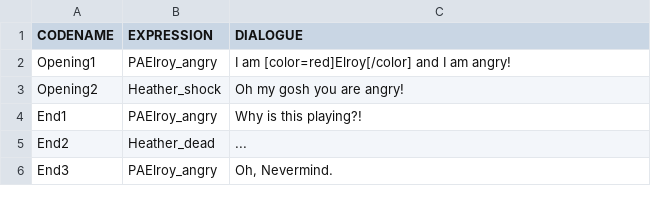
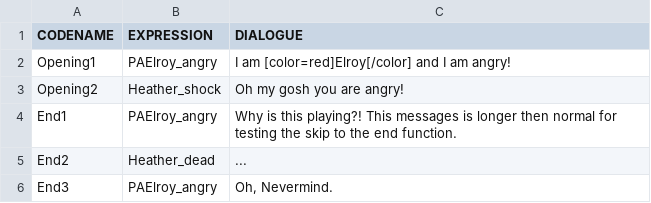
Before and after one commit to PawnxPawn/Hawktober-Horror-Golf-Simulator, a TSV file: HawktoberMiniGolf/Assets/Dialogue/golfalogue.tsv, drawn as a sheet.

Commit message:
Hooked up skip to the end.
+ Forgot to add skip to the end dialogue.

```diff
--- a/HawktoberMiniGolf/Assets/Dialogue/golfalogue.tsv
+++ b/HawktoberMiniGolf/Assets/Dialogue/golfalogue.tsv
@@ -3,3 +3,3 @@ Opening1	PAElroy_angry	I am [color=red]Elroy[/color] and I am angry!
 Opening2	Heather_shock	Oh my gosh you are angry!
-End1	PAElroy_angry	Why is this playing?!
+End1	PAElroy_angry	Why is this playing?! This messages is longer then normal for testing the skip to the end function.
 End2	Heather_dead	...
```
Also changed, not shown: 2 other files.
